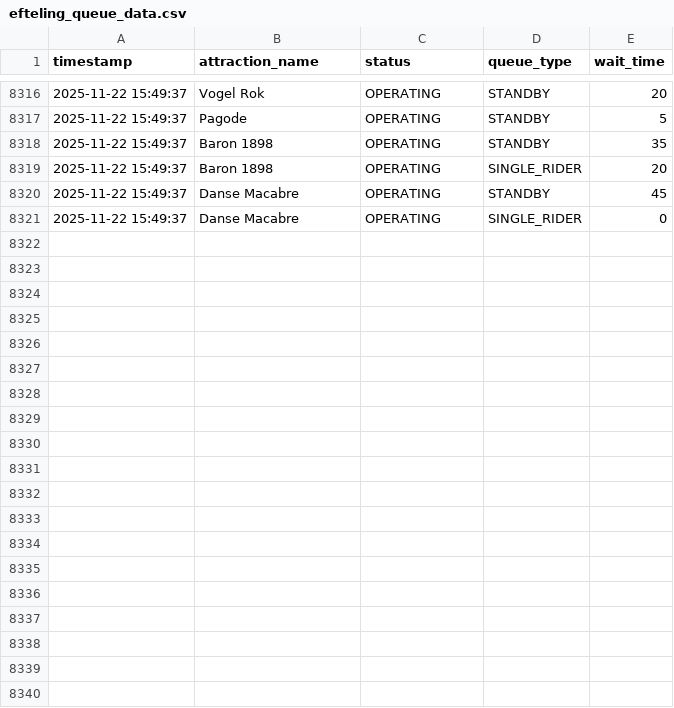
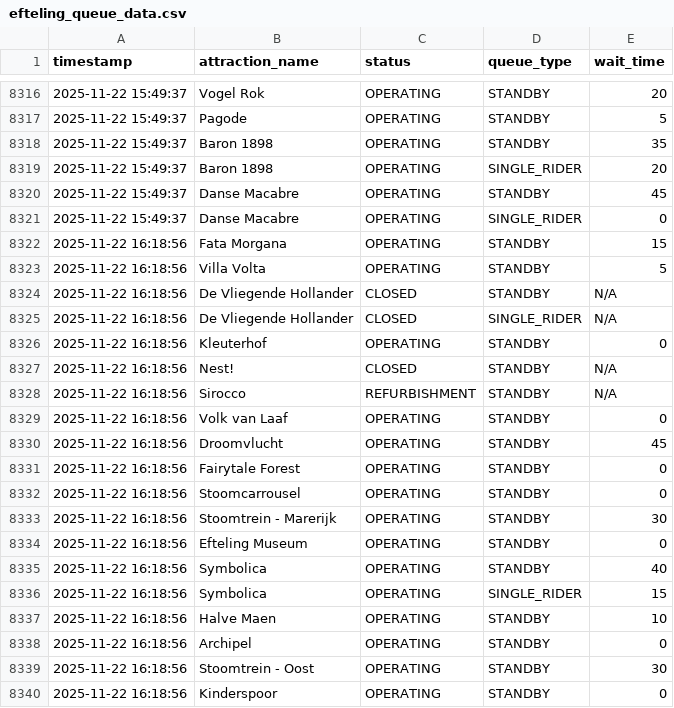
Before and after one commit to Brittvanhaaster/ODCM-Team2, a CSV file: data/efteling_queue_data.csv, drawn as a sheet; only a part is shown, gaps mark what is left out; the diff covers the shown part only; the diff names each change by its address in the sheet, - before the commit and + after, or states it on an @@ line.

```diff
--- a/data/efteling_queue_data.csv
+++ b/data/efteling_queue_data.csv
+row 8322: 2025-11-22 16:18:56 | Fata Morgana | OPERATING | STANDBY | 15
+row 8323: 2025-11-22 16:18:56 | Villa Volta | OPERATING | STANDBY | 5
+row 8324: 2025-11-22 16:18:56 | De Vliegende Hollander | CLOSED | STANDBY | N/A
+row 8325: 2025-11-22 16:18:56 | De Vliegende Hollander | CLOSED | SINGLE_RIDER | N/A
+row 8326: 2025-11-22 16:18:56 | Kleuterhof | OPERATING | STANDBY | 0
+row 8327: 2025-11-22 16:18:56 | Nest! | CLOSED | STANDBY | N/A
+row 8328: 2025-11-22 16:18:56 | Sirocco | REFURBISHMENT | STANDBY | N/A
+row 8329: 2025-11-22 16:18:56 | Volk van Laaf | OPERATING | STANDBY | 0
+row 8330: 2025-11-22 16:18:56 | Droomvlucht | OPERATING | STANDBY | 45
+row 8331: 2025-11-22 16:18:56 | Fairytale Forest | OPERATING | STANDBY | 0
+row 8332: 2025-11-22 16:18:56 | Stoomcarrousel | OPERATING | STANDBY | 0
+row 8333: 2025-11-22 16:18:56 | Stoomtrein - Marerijk | OPERATING | STANDBY | 30
+row 8334: 2025-11-22 16:18:56 | Efteling Museum | OPERATING | STANDBY | 0
+row 8335: 2025-11-22 16:18:56 | Symbolica | OPERATING | STANDBY | 40
+row 8336: 2025-11-22 16:18:56 | Symbolica | OPERATING | SINGLE_RIDER | 15
+row 8337: 2025-11-22 16:18:56 | Halve Maen | OPERATING | STANDBY | 10
+row 8338: 2025-11-22 16:18:56 | Archipel | OPERATING | STANDBY | 0
+row 8339: 2025-11-22 16:18:56 | Stoomtrein - Oost | OPERATING | STANDBY | 30
+row 8340: 2025-11-22 16:18:56 | Kinderspoor | OPERATING | STANDBY | 0
```
Also changed, not shown: 21 added rows elsewhere in this file.
